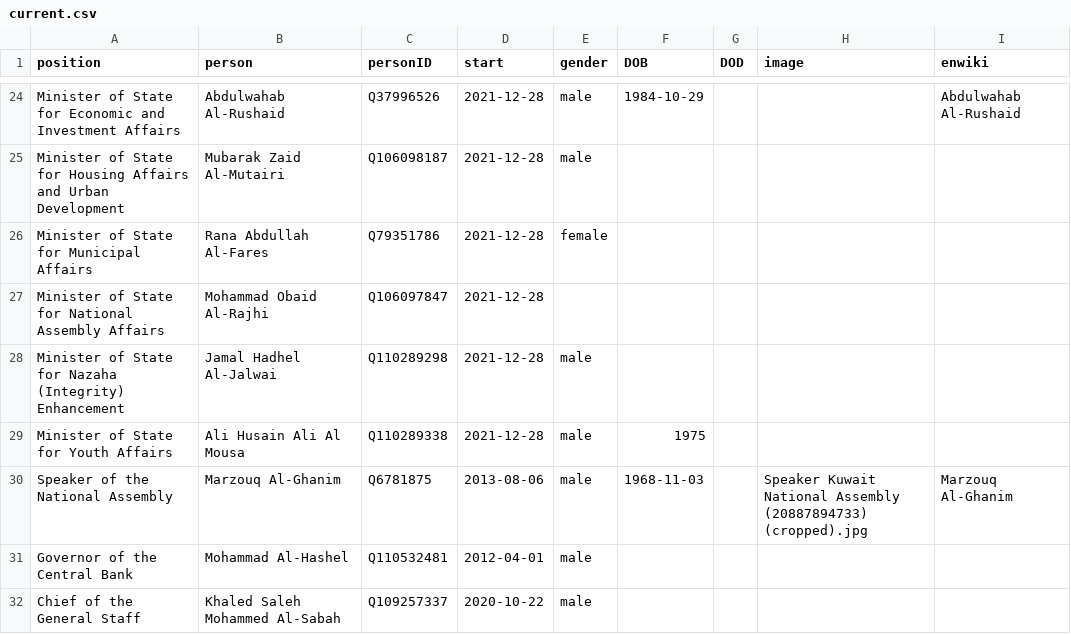
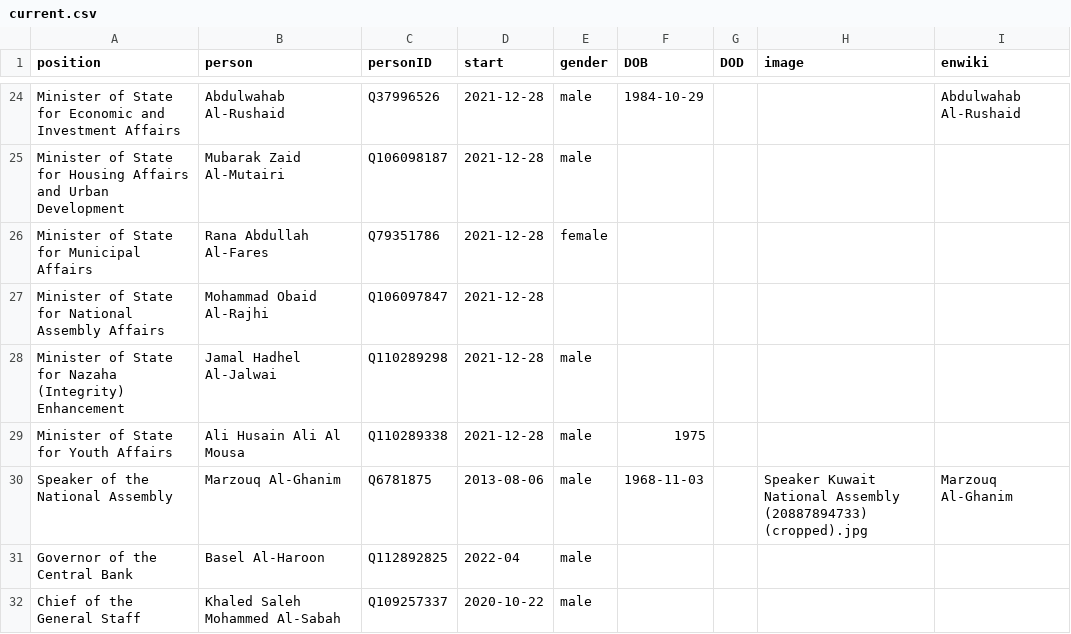
Before and after one commit to every-politician-scrapers/kuwait-ministers, a CSV file: html/current.csv, drawn as a sheet; only a part is shown, gaps mark what is left out.

```diff
--- a/html/current.csv
+++ b/html/current.csv
@@ -30,3 +30,3 @@ Minister of State for Youth Affairs,Ali Husain Ali Al Mousa,Q110289338,2021-12-2
 Speaker of the National Assembly,Marzouq Al-Ghanim,Q6781875,2013-08-06,male,1968-11-03,,Speaker Kuwait National Assembly (20887894733) (cropped).jpg,Marzouq Al-Ghanim
-Governor of the Central Bank,Mohammad Al-Hashel,Q110532481,2012-04-01,male,,,,
+Governor of the Central Bank,Basel Al-Haroon,Q112892825,2022-04,male,,,,
 Chief of the General Staff,Khaled Saleh Mohammed Al-Sabah,Q109257337,2020-10-22,male,,,,
```
Also changed, not shown: html/holders21.csv, 1 other file.
